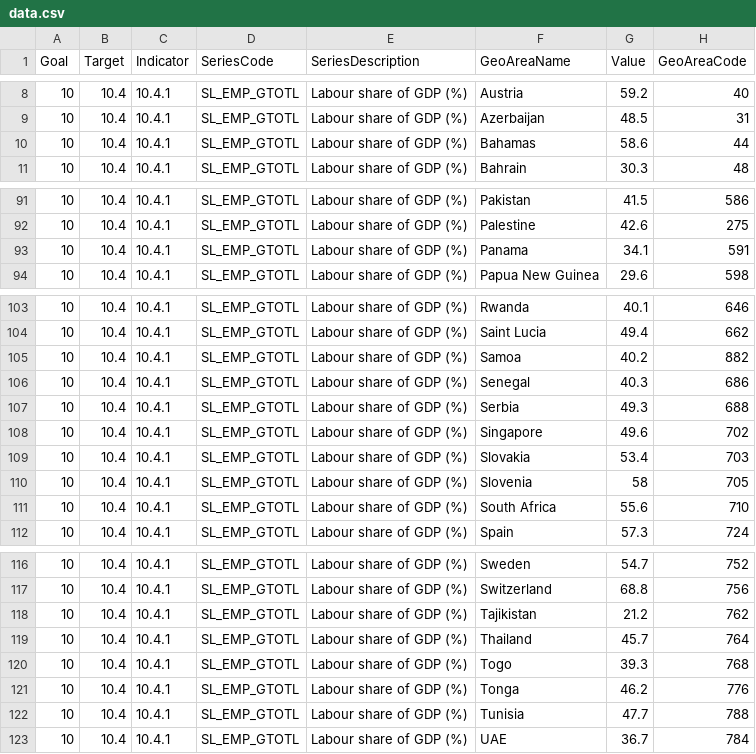
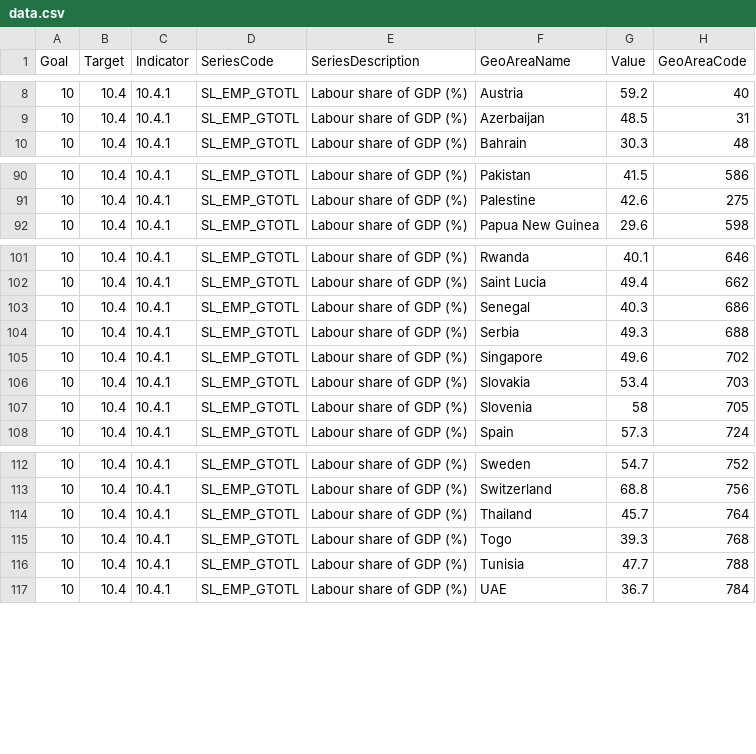
Before and after one commit to asadahmadk/MajorStudio1, a CSV file: quantativeproject/data.csv, drawn as a sheet; only a part is shown, gaps mark what is left out; the diff names each change by its address in the sheet, - before the commit and + after, or states it on an @@ line.

Commit message:
Update data.csv

```diff
--- a/quantativeproject/data.csv
+++ b/quantativeproject/data.csv
-row 10: 10 | 10.4 | 10.4.1 | SL_EMP_GTOTL | Labour share of GDP (%) | Bahamas | 58.6 | 44
-row 93: 10 | 10.4 | 10.4.1 | SL_EMP_GTOTL | Labour share of GDP (%) | Panama | 34.1 | 591
-row 105: 10 | 10.4 | 10.4.1 | SL_EMP_GTOTL | Labour share of GDP (%) | Samoa | 40.2 | 882
-row 111: 10 | 10.4 | 10.4.1 | SL_EMP_GTOTL | Labour share of GDP (%) | South Africa | 55.6 | 710
-row 118: 10 | 10.4 | 10.4.1 | SL_EMP_GTOTL | Labour share of GDP (%) | Tajikistan | 21.2 | 762
-row 121: 10 | 10.4 | 10.4.1 | SL_EMP_GTOTL | Labour share of GDP (%) | Tonga | 46.2 | 776
```
